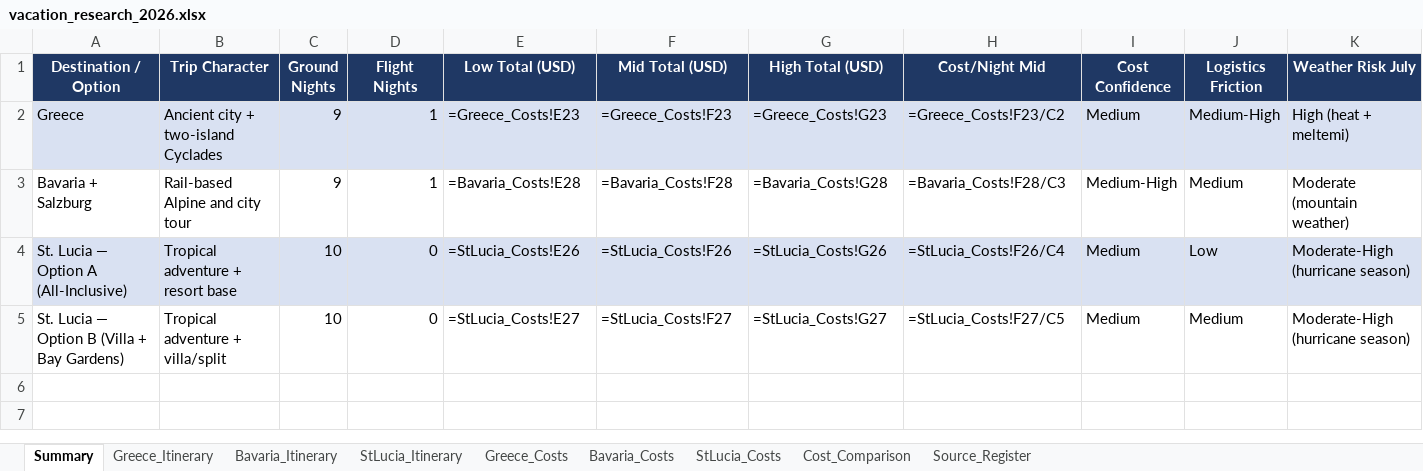
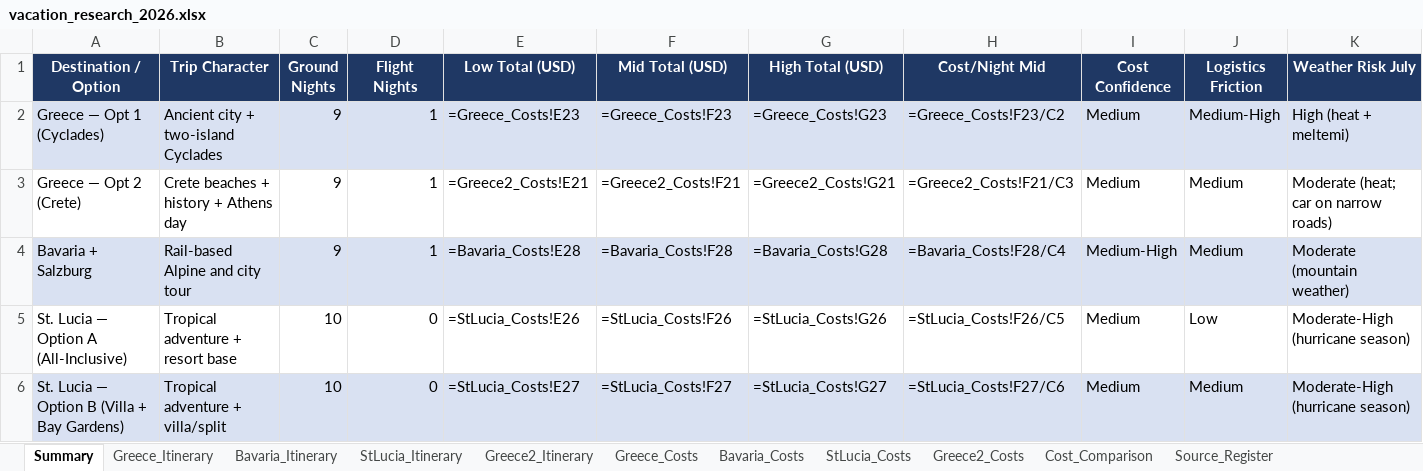
Before and after one commit to jimbubb1974/vacation-research-2026, an Excel workbook: vacation_research_2026.xlsx, sheet Summary, drawn as a sheet; only a part is shown; values as stored, in another font and other column widths than the file's, no borders; formulas without a stored value are shown as written; addresses are those after the commit; rows hold the shown columns only; the diff covers the shown part only; the diff names each change by its address in the sheet, - before the commit and + after, or states it on an @@ line.

```diff
--- a/vacation_research_2026.xlsx (sheet Summary)
+++ b/vacation_research_2026.xlsx (sheet Summary)
+sheet tab: Greece2_Itinerary
+sheet tab: Greece2_Costs
-A2 (Destination / Option): Greece
+A2 (Destination / Option): Greece — Opt 1 (Cyclades)
+row 3: Greece — Opt 2 (Crete) | Crete beaches + history + Athens day | 9 | 1 | =Greece2_Costs!E21 | =Greece2_Costs!F21 | =Greece2_Costs!G21 | =Greece2_Costs!F21/C3 | Medium | Medium | Moderate (heat; car on narrow roads)
-A4:K4 fill: none
+A4:K4 fill: #D9E1F2
-H4 (Cost/Night Mid): =Bavaria_Costs!F28/C3
+H4 (Cost/Night Mid): =Bavaria_Costs!F28/C4
-A5:K5 fill: #D9E1F2
+A5:K5 fill: none
-H5 (Cost/Night Mid): =StLucia_Costs!F26/C4
+H5 (Cost/Night Mid): =StLucia_Costs!F26/C5
-A6:K6 fill: none
+A6:K6 fill: #D9E1F2
-H6 (Cost/Night Mid): =StLucia_Costs!F27/C5
+H6 (Cost/Night Mid): =StLucia_Costs!F27/C6
```
Also changed, not shown: cell formats elsewhere in this sheet, sheet Source_Register, sheet Cost_Comparison, 1 other file.
